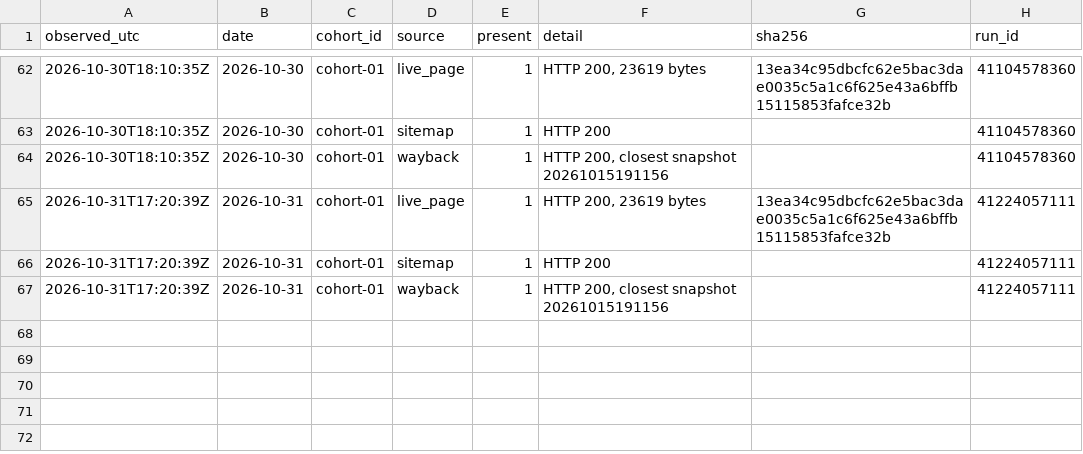
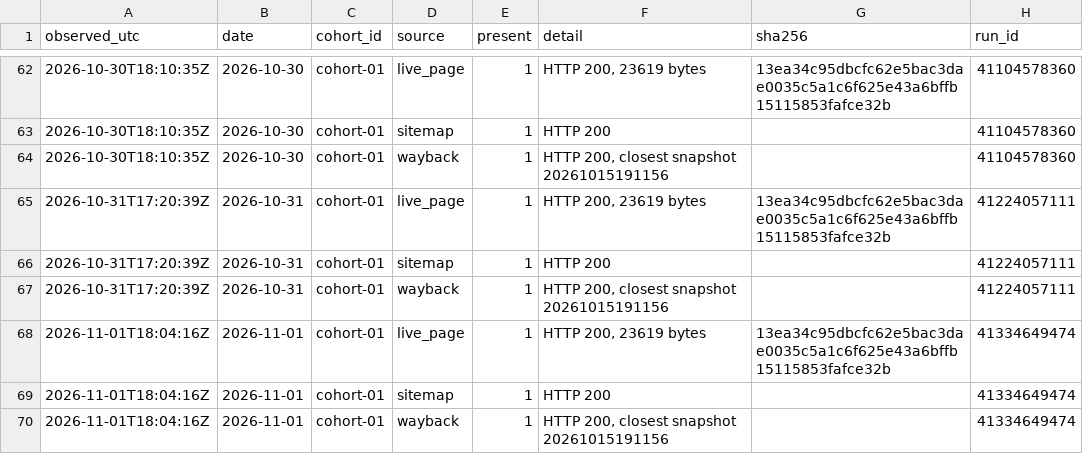
Before and after one commit to mrcrtr1979-droid/namebeam-visibility-index, a CSV file: data/ingestion/ingestion_presence.csv, drawn as a sheet; only a part is shown, gaps mark what is left out; the diff names each change by its address in the sheet, - before the commit and + after, or states it on an @@ line.

```diff
--- a/data/ingestion/ingestion_presence.csv
+++ b/data/ingestion/ingestion_presence.csv
+row 68: 2026-11-01T18:04:16Z | 2026-11-01 | cohort-01 | live_page | 1 | HTTP 200, 23619 bytes | 13ea34c95dbcfc62e5bac3dae0035c5a1c6f625e43a6bffb15115853fafce32b | 41334649474
+row 69: 2026-11-01T18:04:16Z | 2026-11-01 | cohort-01 | sitemap | 1 | HTTP 200 |  | 41334649474
+row 70: 2026-11-01T18:04:16Z | 2026-11-01 | cohort-01 | wayback | 1 | HTTP 200, closest snapshot 20261015191156 |  | 41334649474
```
Also changed, not shown: data/ingestion/ingestion_probe.csv, data/ingestion/ingestion_scores.csv, 15 other files.
